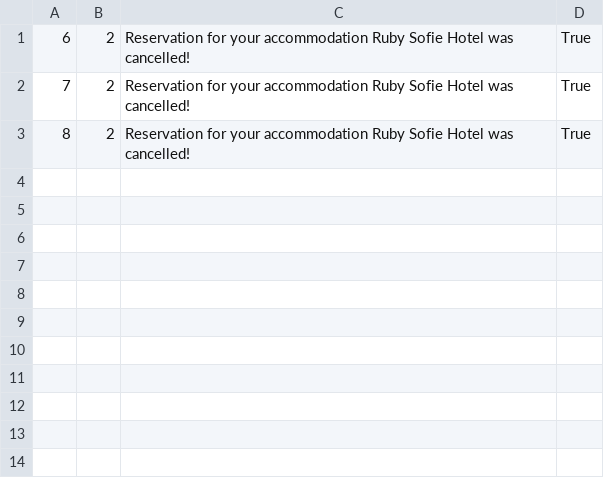
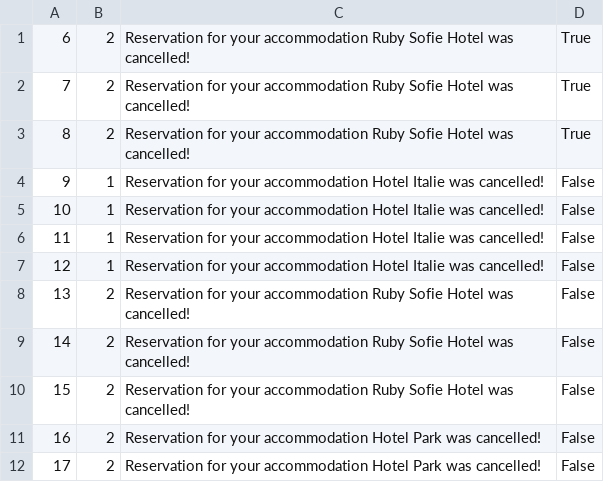
Before and after one commit to kovacevicanja/sims-grupa3-teamA, a CSV file: Resources/Data/notifications.csv, drawn as a sheet; the diff names each change by its address in the sheet, - before the commit and + after, or states it on an @@ line.

```diff
--- a/Resources/Data/notifications.csv
+++ b/Resources/Data/notifications.csv
+row 4: 9 | 1 | Reservation for your accommodation Hotel Italie was cancelled! | False
+row 5: 10 | 1 | Reservation for your accommodation Hotel Italie was cancelled! | False
+row 6: 11 | 1 | Reservation for your accommodation Hotel Italie was cancelled! | False
+row 7: 12 | 1 | Reservation for your accommodation Hotel Italie was cancelled! | False
+row 8: 13 | 2 | Reservation for your accommodation Ruby Sofie Hotel was cancelled! | False
+row 9: 14 | 2 | Reservation for your accommodation Ruby Sofie Hotel was cancelled! | False
+row 10: 15 | 2 | Reservation for your accommodation Ruby Sofie Hotel was cancelled! | False
+row 11: 16 | 2 | Reservation for your accommodation Hotel Park was cancelled! | False
+row 12: 17 | 2 | Reservation for your accommodation Hotel Park was cancelled! | False
```
Also changed, not shown: 5 other files.
